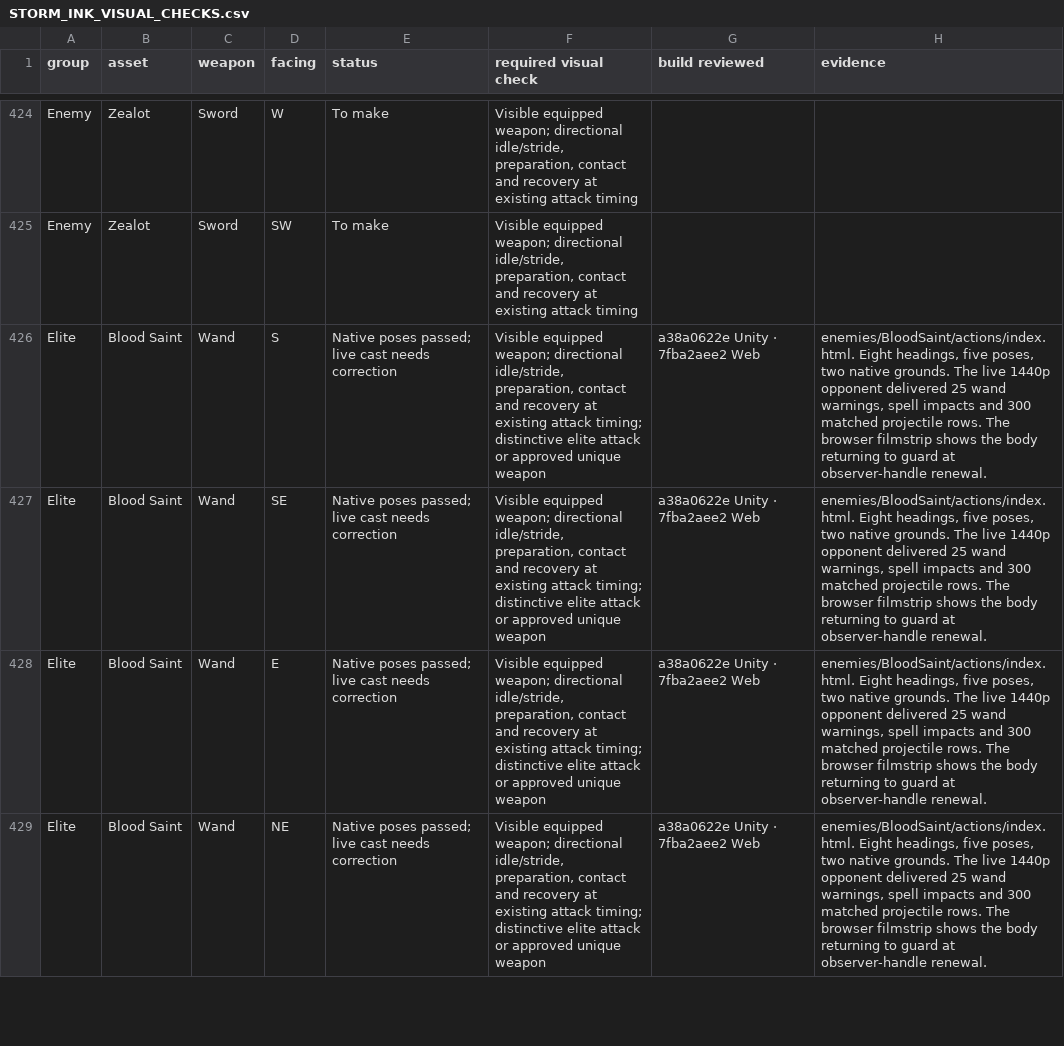
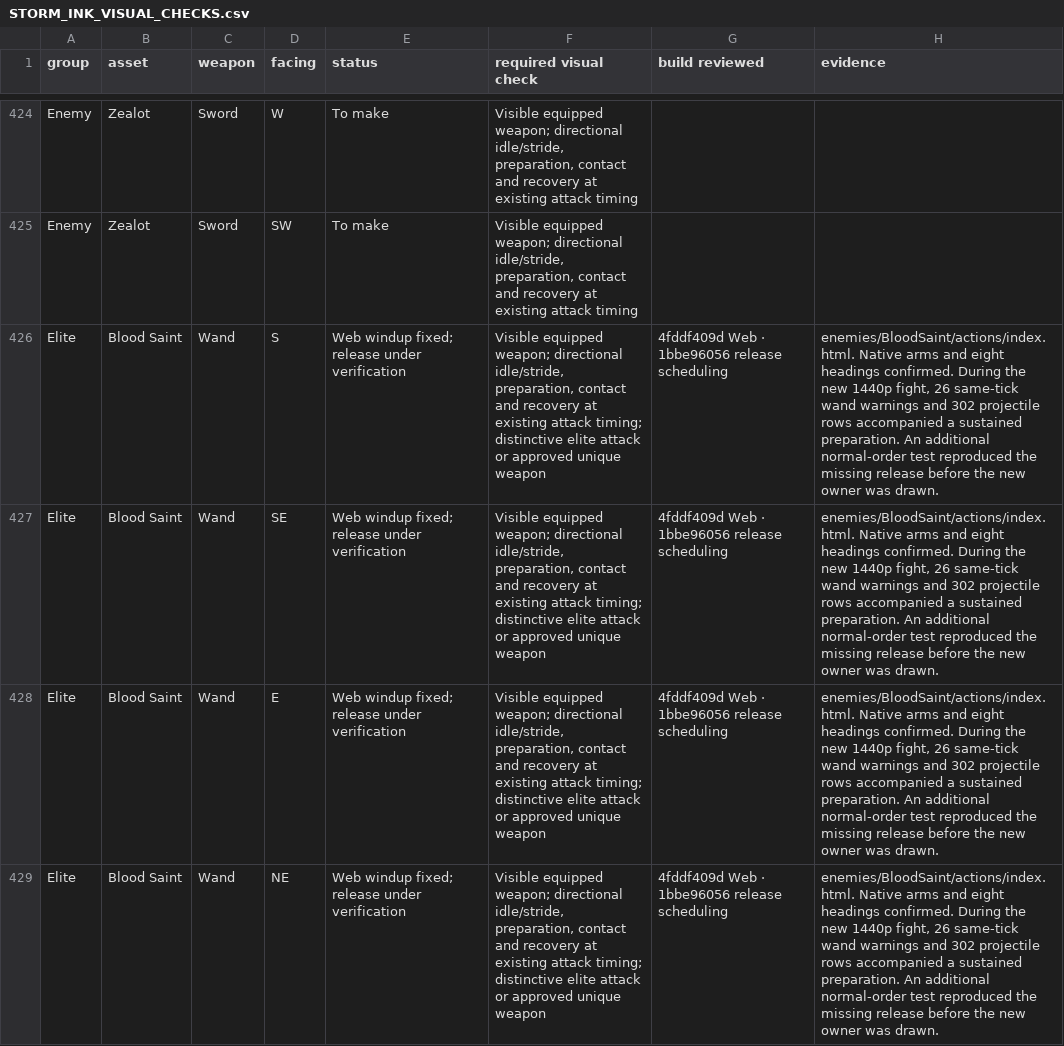
Before and after one commit to Nevanyte/RogueHalla, a CSV file: docs/art/STORM_INK_VISUAL_CHECKS.csv, drawn as a sheet; only a part is shown, gaps mark what is left out; the diff covers the shown part only.

Commit message:
Close the cleared church, one-key Blink and actual eight-way Holy shield checks

```diff
--- a/docs/art/STORM_INK_VISUAL_CHECKS.csv
+++ b/docs/art/STORM_INK_VISUAL_CHECKS.csv
@@ -425,5 +425,5 @@ Enemy,Zealot,Sword,W,To make,"Visible equipped weapon; directional idle/stride,
 Enemy,Zealot,Sword,SW,To make,"Visible equipped weapon; directional idle/stride, preparation, contact and recovery at existing attack timing",,
-Elite,Blood Saint,Wand,S,Native poses passed; live cast needs correction,"Visible equipped weapon; directional idle/stride, preparation, contact and recovery at existing attack timing; distinctive elite attack or approved unique weapon",a38a0622e Unity · 7fba2aee2 Web,"enemies/BloodSaint/actions/index.html. Eight headings, five poses, two native grounds. The live 1440p opponent delivered 25 wand warnings, spell impacts and 300 matched projectile rows. The browser filmstrip shows the body returning to guard at observer-handle renewal."
-Elite,Blood Saint,Wand,SE,Native poses passed; live cast needs correction,"Visible equipped weapon; directional idle/stride, preparation, contact and recovery at existing attack timing; distinctive elite attack or approved unique weapon",a38a0622e Unity · 7fba2aee2 Web,"enemies/BloodSaint/actions/index.html. Eight headings, five poses, two native grounds. The live 1440p opponent delivered 25 wand warnings, spell impacts and 300 matched projectile rows. The browser filmstrip shows the body returning to guard at observer-handle renewal."
-Elite,Blood Saint,Wand,E,Native poses passed; live cast needs correction,"Visible equipped weapon; directional idle/stride, preparation, contact and recovery at existing attack timing; distinctive elite attack or approved unique weapon",a38a0622e Unity · 7fba2aee2 Web,"enemies/BloodSaint/actions/index.html. Eight headings, five poses, two native grounds. The live 1440p opponent delivered 25 wand warnings, spell impacts and 300 matched projectile rows. The browser filmstrip shows the body returning to guard at observer-handle renewal."
-Elite,Blood Saint,Wand,NE,Native poses passed; live cast needs correction,"Visible equipped weapon; directional idle/stride, preparation, contact and recovery at existing attack timing; distinctive elite attack or approved unique weapon",a38a0622e Unity · 7fba2aee2 Web,"enemies/BloodSaint/actions/index.html. Eight headings, five poses, two native grounds. The live 1440p opponent delivered 25 wand warnings, spell impacts and 300 matched projectile rows. The browser filmstrip shows the body returning to guard at observer-handle renewal."
+Elite,Blood Saint,Wand,S,Web windup fixed; release under verification,"Visible equipped weapon; directional idle/stride, preparation, contact and recovery at existing attack timing; distinctive elite attack or approved unique weapon",4fddf409d Web · 1bbe96056 release scheduling,"enemies/BloodSaint/actions/index.html. Native arms and eight headings confirmed. During the new 1440p fight, 26 same-tick wand warnings and 302 projectile rows accompanied a sustained preparation. An additional normal-order test reproduced the missing release before the new owner was drawn."
+Elite,Blood Saint,Wand,SE,Web windup fixed; release under verification,"Visible equipped weapon; directional idle/stride, preparation, contact and recovery at existing attack timing; distinctive elite attack or approved unique weapon",4fddf409d Web · 1bbe96056 release scheduling,"enemies/BloodSaint/actions/index.html. Native arms and eight headings confirmed. During the new 1440p fight, 26 same-tick wand warnings and 302 projectile rows accompanied a sustained preparation. An additional normal-order test reproduced the missing release before the new owner was drawn."
+Elite,Blood Saint,Wand,E,Web windup fixed; release under verification,"Visible equipped weapon; directional idle/stride, preparation, contact and recovery at existing attack timing; distinctive elite attack or approved unique weapon",4fddf409d Web · 1bbe96056 release scheduling,"enemies/BloodSaint/actions/index.html. Native arms and eight headings confirmed. During the new 1440p fight, 26 same-tick wand warnings and 302 projectile rows accompanied a sustained preparation. An additional normal-order test reproduced the missing release before the new owner was drawn."
+Elite,Blood Saint,Wand,NE,Web windup fixed; release under verification,"Visible equipped weapon; directional idle/stride, preparation, contact and recovery at existing attack timing; distinctive elite attack or approved unique weapon",4fddf409d Web · 1bbe96056 release scheduling,"enemies/BloodSaint/actions/index.html. Native arms and eight headings confirmed. During the new 1440p fight, 26 same-tick wand warnings and 302 projectile rows accompanied a sustained preparation. An additional normal-order test reproduced the missing release before the new owner was drawn."
```
Also changed, not shown: 105 edited cells elsewhere in this file.
